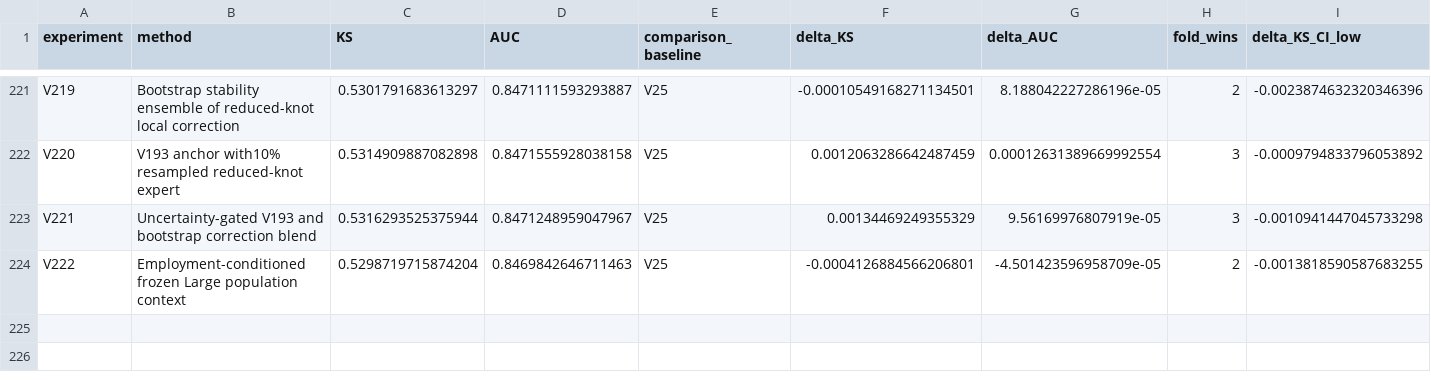
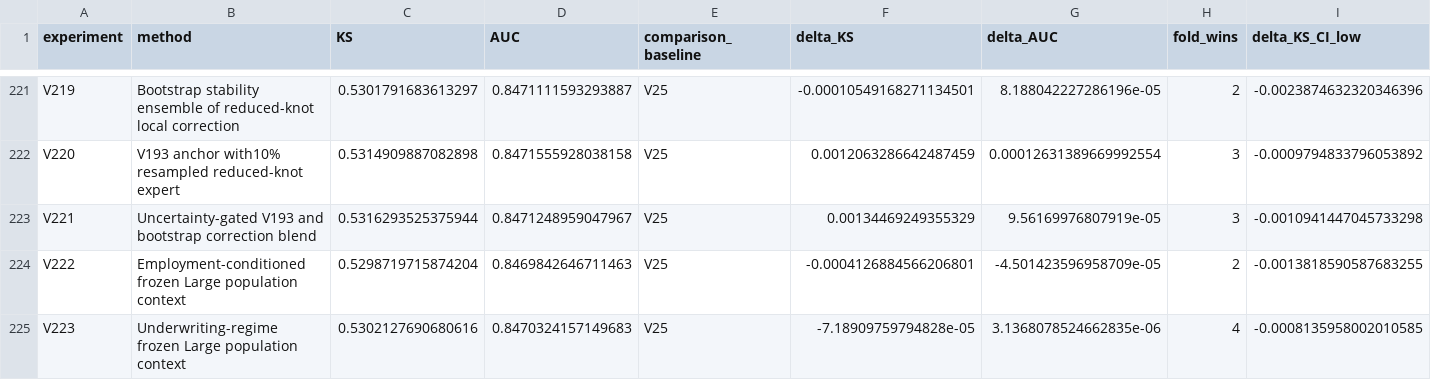
Before and after one commit to TaqiyudinMiftah/Logika, a CSV file: insight/adit/v25_research/EXPERIMENTS.csv, drawn as a sheet; only a part is shown, gaps mark what is left out; rows hold the shown columns only; the diff names each change by its address in the sheet, - before the commit and + after, or states it on an @@ line.

Commit message:
Record V223 and held-out error analysis against V25
Pooled KS0.5302127691, AUC0.8470324157; deltaKS-0.0000718910 against fixed V25. Preserve negative results, five-fold checks, paired uncertainty, formula, source and separately hashed submission. Keep V25 as public incumbent; no hidden-test score is claimed.

Check shared main before and after preparation; publish only the adit research namespace.

```diff
--- a/insight/adit/v25_research/EXPERIMENTS.csv
+++ b/insight/adit/v25_research/EXPERIMENTS.csv
+row 225: V223 | Underwriting-regime frozen Large population context | 0.5302127690680616 | 0.8470324157149683 | V25 | -7.18909759794828e-05 | 3.1368078524662835e-06 | 4 | -0.0008135958002010585
```
Also changed, not shown: insight/adit/v25_research/v7/modeling/reports/MODELING_EXPERIMENTS.csv, 33 other files.
